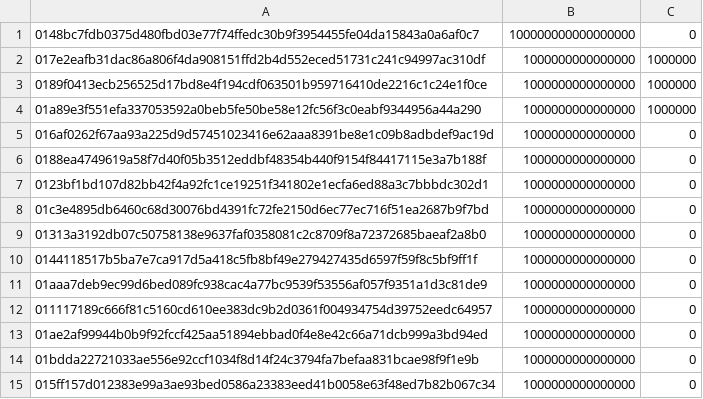
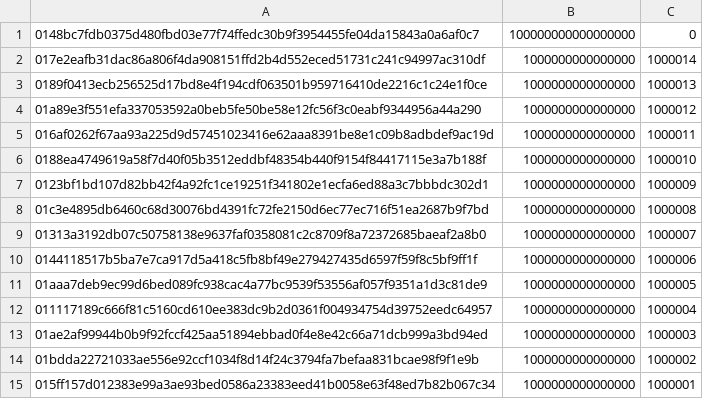
Before and after one commit to casper-network/casper-node, a CSV file: resources/production/accounts.csv, drawn as a sheet.

Commit message:
Updating accounts for all bonded. Changing run time to 19:00UTC. Correcting issues with config-examples.toml.

```diff
--- a/resources/production/accounts.csv
+++ b/resources/production/accounts.csv
@@ -1,15 +1,15 @@
 0148bc7fdb0375d480fbd03e77f74ffedc30b9f3954455fe04da15843a0a6af0c7,100000000000000000,0
-017e2eafb31dac86a806f4da908151ffd2b4d552eced51731c241c94997ac310df,1000000000000000,1000000
-0189f0413ecb256525d17bd8e4f194cdf063501b959716410de2216c1c24e1f0ce,1000000000000000,1000000
-01a89e3f551efa337053592a0beb5fe50be58e12fc56f3c0eabf9344956a44a290,1000000000000000,1000000
-016af0262f67aa93a225d9d57451023416e62aaa8391be8e1c09b8adbdef9ac19d,1000000000000000,0
-0188ea4749619a58f7d40f05b3512eddbf48354b440f9154f84417115e3a7b188f,1000000000000000,0
-0123bf1bd107d82bb42f4a92fc1ce19251f341802e1ecfa6ed88a3c7bbbdc302d1,1000000000000000,0
-01c3e4895db6460c68d30076bd4391fc72fe2150d6ec77ec716f51ea2687b9f7bd,1000000000000000,0
-01313a3192db07c50758138e9637faf0358081c2c8709f8a72372685baeaf2a8b0,1000000000000000,0
-0144118517b5ba7e7ca917d5a418c5fb8bf49e279427435d6597f59f8c5bf9ff1f,1000000000000000,0
-01aaa7deb9ec99d6bed089fc938cac4a77bc9539f53556af057f9351a1d3c81de9,1000000000000000,0
-011117189c666f81c5160cd610ee383dc9b2d0361f004934754d39752eedc64957,1000000000000000,0
-01ae2af99944b0b9f92fccf425aa51894ebbad0f4e8e42c66a71dcb999a3bd94ed,1000000000000000,0
-01bdda22721033ae556e92ccf1034f8d14f24c3794fa7befaa831bcae98f9f1e9b,1000000000000000,0
-015ff157d012383e99a3ae93bed0586a23383eed41b0058e63f48ed7b82b067c34,1000000000000000,0
+017e2eafb31dac86a806f4da908151ffd2b4d552eced51731c241c94997ac310df,1000000000000000,1000014
+0189f0413ecb256525d17bd8e4f194cdf063501b959716410de2216c1c24e1f0ce,1000000000000000,1000013
+01a89e3f551efa337053592a0beb5fe50be58e12fc56f3c0eabf9344956a44a290,1000000000000000,1000012
+016af0262f67aa93a225d9d57451023416e62aaa8391be8e1c09b8adbdef9ac19d,1000000000000000,1000011
+0188ea4749619a58f7d40f05b3512eddbf48354b440f9154f84417115e3a7b188f,1000000000000000,1000010
+0123bf1bd107d82bb42f4a92fc1ce19251f341802e1ecfa6ed88a3c7bbbdc302d1,1000000000000000,1000009
+01c3e4895db6460c68d30076bd4391fc72fe2150d6ec77ec716f51ea2687b9f7bd,1000000000000000,1000008
+01313a3192db07c50758138e9637faf0358081c2c8709f8a72372685baeaf2a8b0,1000000000000000,1000007
+0144118517b5ba7e7ca917d5a418c5fb8bf49e279427435d6597f59f8c5bf9ff1f,1000000000000000,1000006
+01aaa7deb9ec99d6bed089fc938cac4a77bc9539f53556af057f9351a1d3c81de9,1000000000000000,1000005
+011117189c666f81c5160cd610ee383dc9b2d0361f004934754d39752eedc64957,1000000000000000,1000004
+01ae2af99944b0b9f92fccf425aa51894ebbad0f4e8e42c66a71dcb999a3bd94ed,1000000000000000,1000003
+01bdda22721033ae556e92ccf1034f8d14f24c3794fa7befaa831bcae98f9f1e9b,1000000000000000,1000002
+015ff157d012383e99a3ae93bed0586a23383eed41b0058e63f48ed7b82b067c34,1000000000000000,1000001
```
Also changed, not shown: 2 other files.
